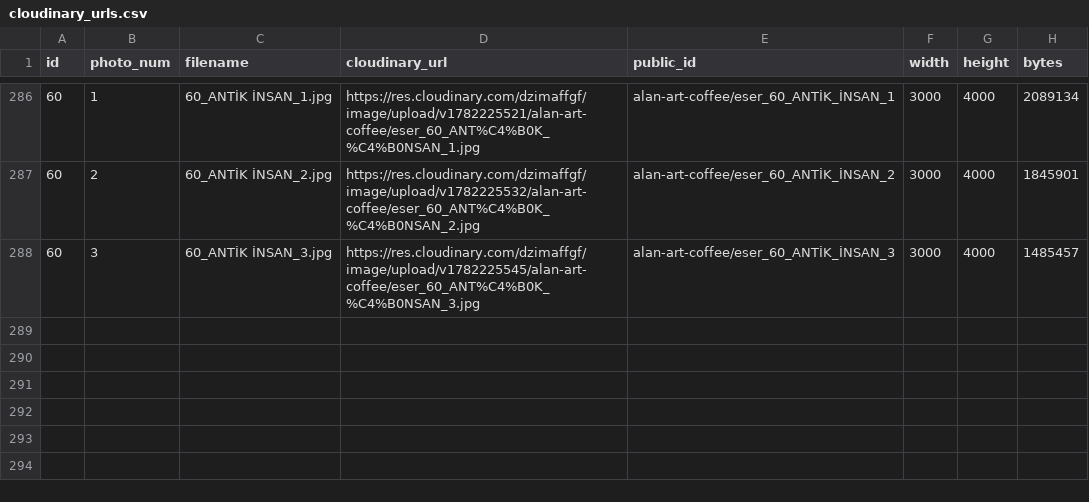
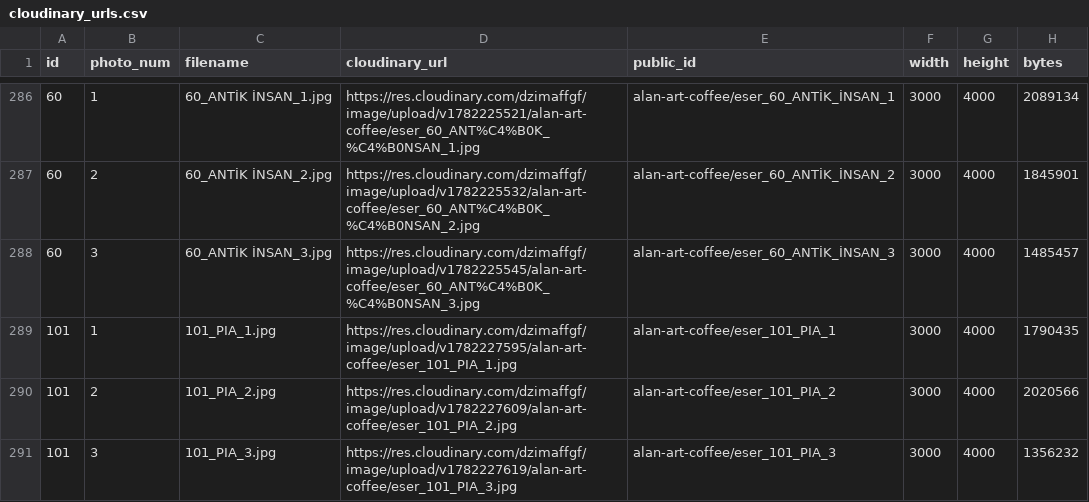
Before and after one commit to cantugsivri/alanbodrumeserler, a CSV file: cloudinary_urls.csv, drawn as a sheet; only a part is shown, gaps mark what is left out.

Commit message:
add PIA image URLs

```diff
--- a/cloudinary_urls.csv
+++ b/cloudinary_urls.csv
@@ -288 +288,4 @@ id,photo_num,filename,cloudinary_url,public_id,width,height,bytes
 60,3,60_ANTİK İNSAN_3.jpg,https://res.cloudinary.com/dzimaffgf/image/upload/v1782225545/alan-art-coffee/eser_60_ANT%C4%B0K_%C4%B0NSAN_3.jpg,alan-art-coffee/eser_60_ANTİK_İNSAN_3,3000,4000,1485457
+101,1,101_PIA_1.jpg,https://res.cloudinary.com/dzimaffgf/image/upload/v1782227595/alan-art-coffee/eser_101_PIA_1.jpg,alan-art-coffee/eser_101_PIA_1,3000,4000,1790435
+101,2,101_PIA_2.jpg,https://res.cloudinary.com/dzimaffgf/image/upload/v1782227609/alan-art-coffee/eser_101_PIA_2.jpg,alan-art-coffee/eser_101_PIA_2,3000,4000,2020566
+101,3,101_PIA_3.jpg,https://res.cloudinary.com/dzimaffgf/image/upload/v1782227619/alan-art-coffee/eser_101_PIA_3.jpg,alan-art-coffee/eser_101_PIA_3,3000,4000,1356232
```
